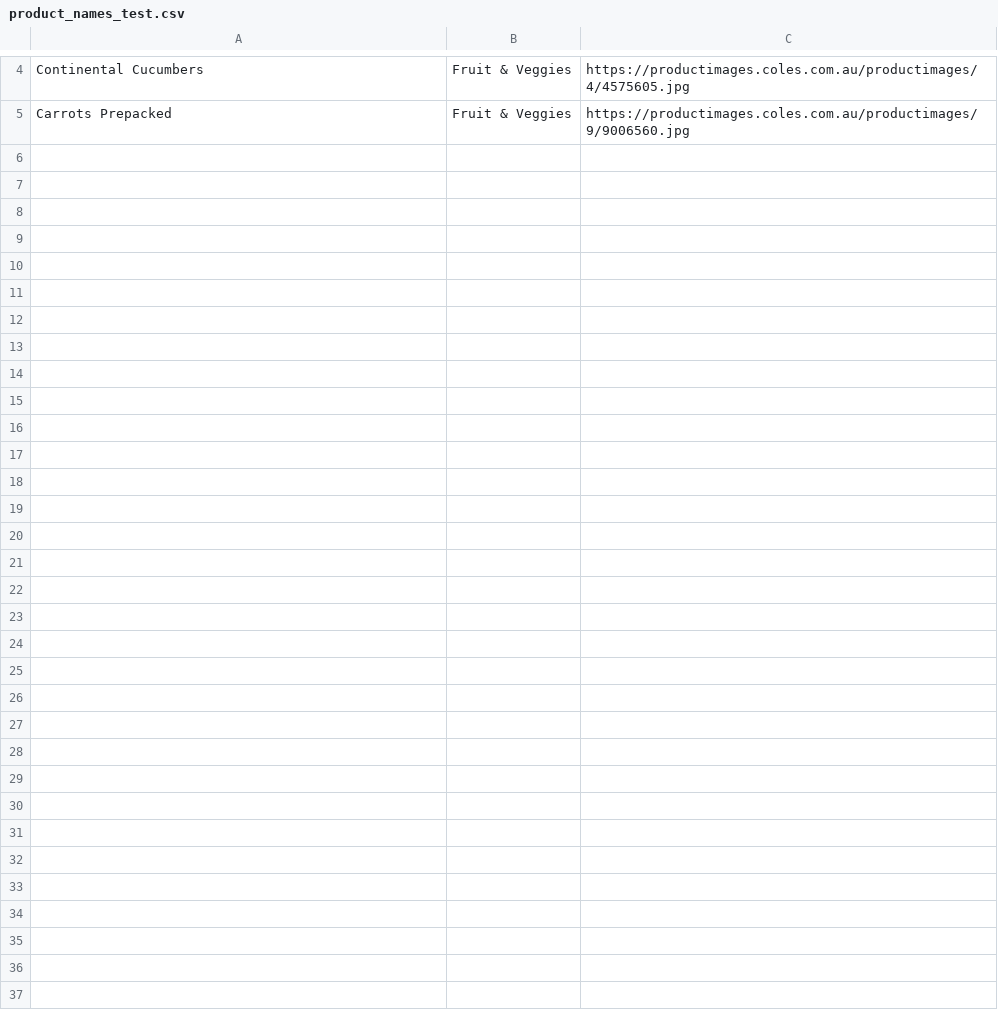
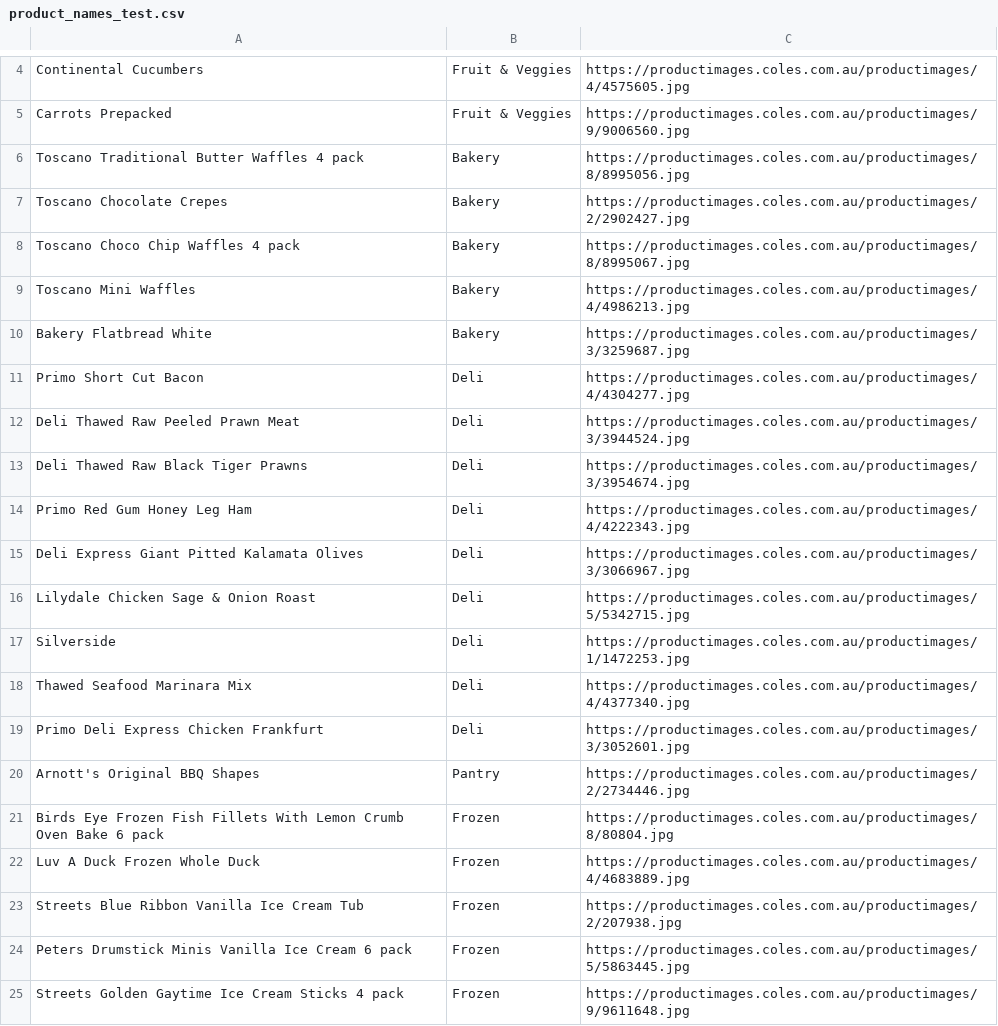
Before and after one commit to timjcai/stinge, a CSV file: scraper/product_names_test.csv, drawn as a sheet; only a part is shown, gaps mark what is left out; the diff covers the shown part only; the diff names each change by its address in the sheet, - before the commit and + after, or states it on an @@ line.

```diff
--- a/scraper/product_names_test.csv
+++ b/scraper/product_names_test.csv
+row 6: Toscano Traditional Butter Waffles 4 pack | Bakery | https://productimages.coles.com.au/productimages/8/8995056.jpg
+row 7: Toscano Chocolate Crepes | Bakery | https://productimages.coles.com.au/productimages/2/2902427.jpg
+row 8: Toscano Choco Chip Waffles 4 pack | Bakery | https://productimages.coles.com.au/productimages/8/8995067.jpg
+row 9: Toscano Mini Waffles | Bakery | https://productimages.coles.com.au/productimages/4/4986213.jpg
+row 10: Bakery Flatbread White | Bakery | https://productimages.coles.com.au/productimages/3/3259687.jpg
+row 11: Primo Short Cut Bacon | Deli | https://productimages.coles.com.au/productimages/4/4304277.jpg
+row 12: Deli Thawed Raw Peeled Prawn Meat | Deli | https://productimages.coles.com.au/productimages/3/3944524.jpg
+row 13: Deli Thawed Raw Black Tiger Prawns | Deli | https://productimages.coles.com.au/productimages/3/3954674.jpg
+row 14: Primo Red Gum Honey Leg Ham | Deli | https://productimages.coles.com.au/productimages/4/4222343.jpg
+row 15: Deli Express Giant Pitted Kalamata Olives | Deli | https://productimages.coles.com.au/productimages/3/3066967.jpg
+row 16: Lilydale Chicken Sage & Onion Roast | Deli | https://productimages.coles.com.au/productimages/5/5342715.jpg
+row 17: Silverside | Deli | https://productimages.coles.com.au/productimages/1/1472253.jpg
+row 18: Thawed Seafood Marinara Mix | Deli | https://productimages.coles.com.au/productimages/4/4377340.jpg
+row 19: Primo Deli Express Chicken Frankfurt | Deli | https://productimages.coles.com.au/productimages/3/3052601.jpg
+row 20: Arnott's Original BBQ Shapes | Pantry | https://productimages.coles.com.au/productimages/2/2734446.jpg
+row 21: Birds Eye Frozen Fish Fillets With Lemon Crumb Oven Bake 6 pack | Frozen | https://productimages.coles.com.au/productimages/8/80804.jpg
+row 22: Luv A Duck Frozen Whole Duck | Frozen | https://productimages.coles.com.au/productimages/4/4683889.jpg
+row 23: Streets Blue Ribbon Vanilla Ice Cream Tub | Frozen | https://productimages.coles.com.au/productimages/2/207938.jpg
+row 24: Peters Drumstick Minis Vanilla Ice Cream 6 pack | Frozen | https://productimages.coles.com.au/productimages/5/5863445.jpg
+row 25: Streets Golden Gaytime Ice Cream Sticks 4 pack | Frozen | https://productimages.coles.com.au/productimages/9/9611648.jpg
```
Also changed, not shown: 17 added rows elsewhere in this file, 5 other files.
